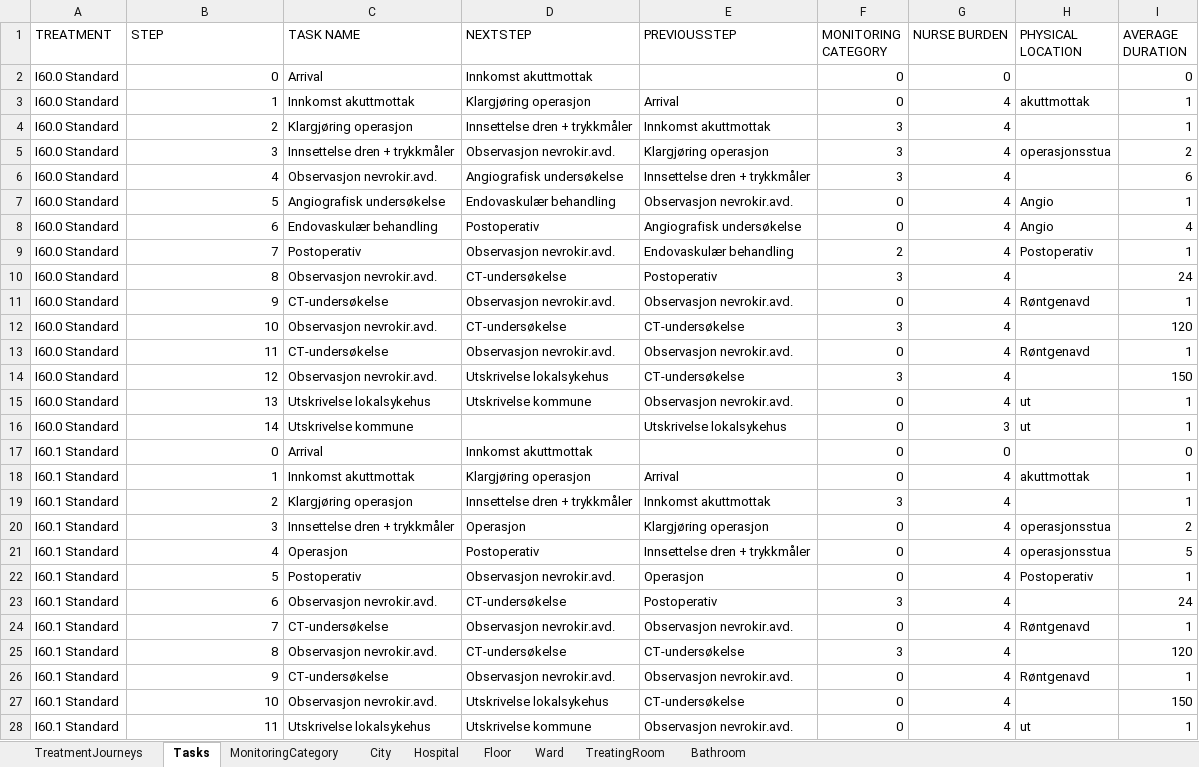
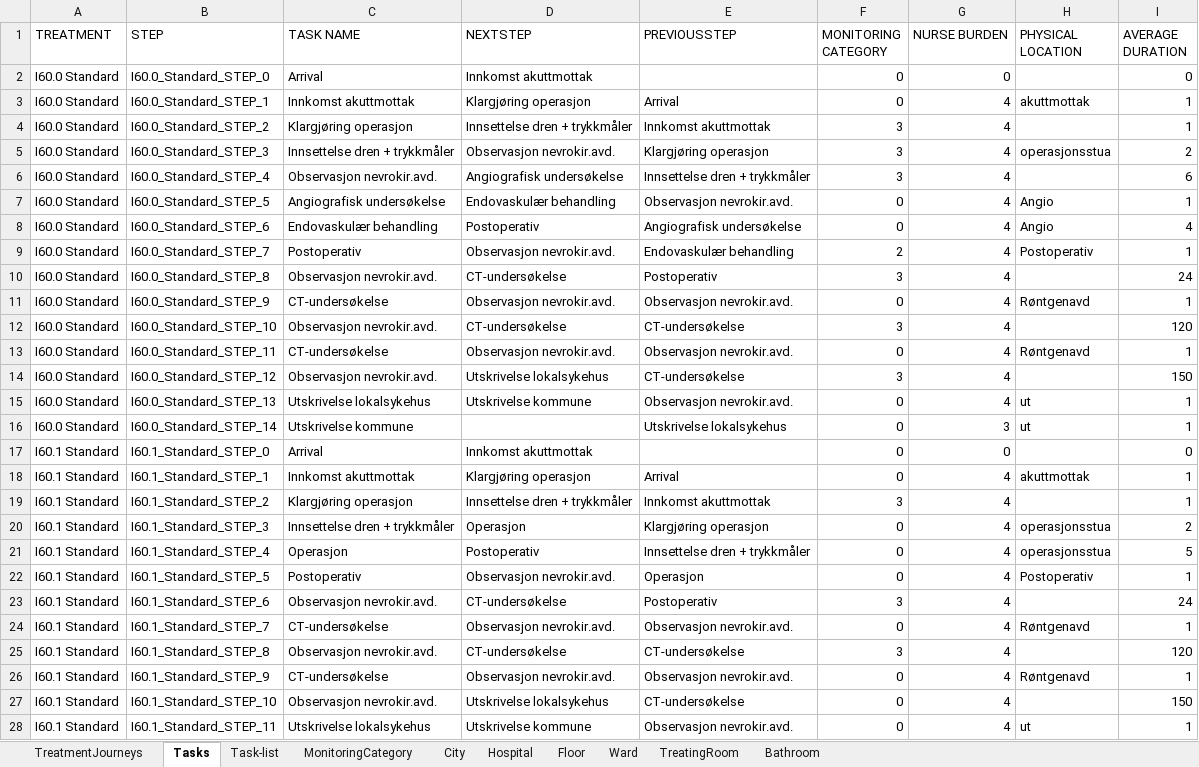
Before and after one commit to BedreFlyt/bedreflyt, an Excel workbook: ontology/v2.01/cellfie_import.xlsx, sheet Tasks, drawn as a sheet; only a part is shown; values as stored, in another font and other column widths than the file's, no borders; the diff covers the shown part only; the diff names each change by its address in the sheet, - before the commit and + after, or states it on an @@ line.

```diff
--- a/ontology/v2.01/cellfie_import.xlsx (sheet Tasks)
+++ b/ontology/v2.01/cellfie_import.xlsx (sheet Tasks)
+sheet tab: Task-list
-B2 (STEP): 0
+B2 (STEP): I60.0_Standard_STEP_0
-B3 (STEP): 1
+B3 (STEP): I60.0_Standard_STEP_1
-B4 (STEP): 2
+B4 (STEP): I60.0_Standard_STEP_2
-B5 (STEP): 3
+B5 (STEP): I60.0_Standard_STEP_3
-B6 (STEP): 4
+B6 (STEP): I60.0_Standard_STEP_4
-B7 (STEP): 5
+B7 (STEP): I60.0_Standard_STEP_5
-B8 (STEP): 6
+B8 (STEP): I60.0_Standard_STEP_6
-B9 (STEP): 7
+B9 (STEP): I60.0_Standard_STEP_7
-B10 (STEP): 8
+B10 (STEP): I60.0_Standard_STEP_8
-B11 (STEP): 9
+B11 (STEP): I60.0_Standard_STEP_9
-B12 (STEP): 10
+B12 (STEP): I60.0_Standard_STEP_10
-B13 (STEP): 11
+B13 (STEP): I60.0_Standard_STEP_11
-B14 (STEP): 12
+B14 (STEP): I60.0_Standard_STEP_12
-B15 (STEP): 13
+B15 (STEP): I60.0_Standard_STEP_13
-B16 (STEP): 14
+B16 (STEP): I60.0_Standard_STEP_14
-B17 (STEP): 0
+B17 (STEP): I60.1_Standard_STEP_0
-B18 (STEP): 1
+B18 (STEP): I60.1_Standard_STEP_1
-B19 (STEP): 2
+B19 (STEP): I60.1_Standard_STEP_2
-B20 (STEP): 3
+B20 (STEP): I60.1_Standard_STEP_3
-B21 (STEP): 4
+B21 (STEP): I60.1_Standard_STEP_4
-B22 (STEP): 5
+B22 (STEP): I60.1_Standard_STEP_5
-B23 (STEP): 6
+B23 (STEP): I60.1_Standard_STEP_6
-B24 (STEP): 7
+B24 (STEP): I60.1_Standard_STEP_7
-B25 (STEP): 8
+B25 (STEP): I60.1_Standard_STEP_8
-B26 (STEP): 9
+B26 (STEP): I60.1_Standard_STEP_9
-B27 (STEP): 10
+B27 (STEP): I60.1_Standard_STEP_10
-B28 (STEP): 11
+B28 (STEP): I60.1_Standard_STEP_11
```
Also changed, not shown: 115 edited cells elsewhere in this sheet, sheet TreatmentJourneys, 3 other files.
